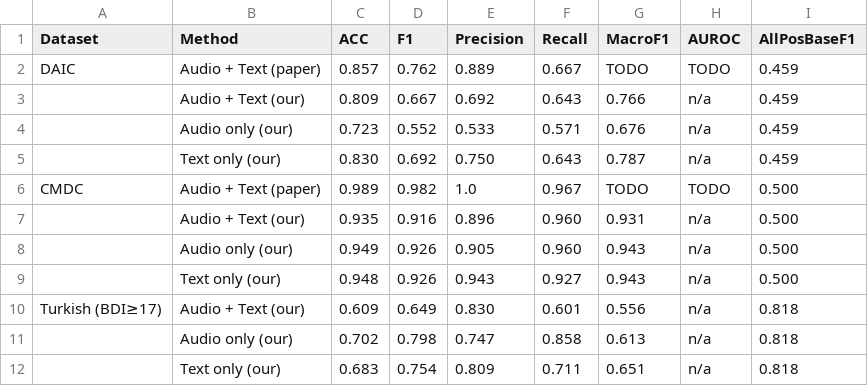
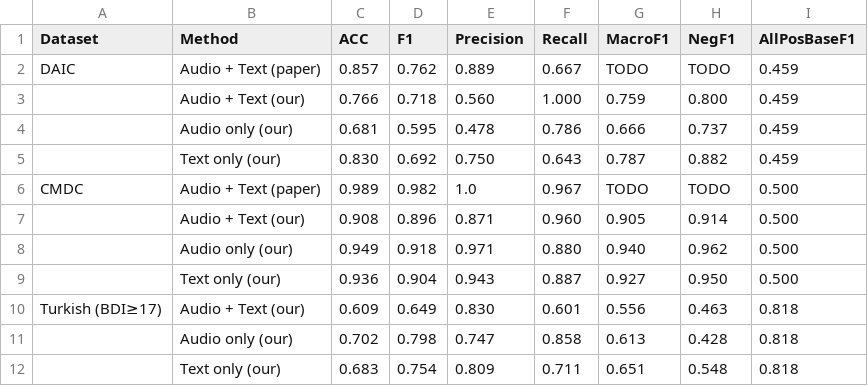
Before and after one commit to emreYilmaz28845/LLM-Depression, a CSV file: depression_results_table_no_emo.csv, drawn as a sheet.

Commit message:
config update

```diff
--- a/depression_results_table_no_emo.csv
+++ b/depression_results_table_no_emo.csv
@@ -1,12 +1,12 @@
-Dataset,Method,ACC,F1,Precision,Recall,MacroF1,AUROC,AllPosBaseF1
+Dataset,Method,ACC,F1,Precision,Recall,MacroF1,NegF1,AllPosBaseF1
 DAIC,Audio + Text (paper),0.857,0.762,0.889,0.667,TODO,TODO,0.459
-,Audio + Text (our),0.809,0.667,0.692,0.643,0.766,n/a,0.459
-,Audio only (our),0.723,0.552,0.533,0.571,0.676,n/a,0.459
-,Text only (our),0.830,0.692,0.750,0.643,0.787,n/a,0.459
+,Audio + Text (our),0.766,0.718,0.560,1.000,0.759,0.800,0.459
+,Audio only (our),0.681,0.595,0.478,0.786,0.666,0.737,0.459
+,Text only (our),0.830,0.692,0.750,0.643,0.787,0.882,0.459
 CMDC,Audio + Text (paper),0.989,0.982,1.0,0.967,TODO,TODO,0.500
-,Audio + Text (our),0.935,0.916,0.896,0.960,0.931,n/a,0.500
-,Audio only (our),0.949,0.926,0.905,0.960,0.943,n/a,0.500
-,Text only (our),0.948,0.926,0.943,0.927,0.943,n/a,0.500
-Turkish (BDI≥17),Audio + Text (our),0.609,0.649,0.830,0.601,0.556,n/a,0.818
-,Audio only (our),0.702,0.798,0.747,0.858,0.613,n/a,0.818
-,Text only (our),0.683,0.754,0.809,0.711,0.651,n/a,0.818
+,Audio + Text (our),0.908,0.896,0.871,0.960,0.905,0.914,0.500
+,Audio only (our),0.949,0.918,0.971,0.880,0.940,0.962,0.500
+,Text only (our),0.936,0.904,0.943,0.887,0.927,0.950,0.500
+Turkish (BDI≥17),Audio + Text (our),0.609,0.649,0.830,0.601,0.556,0.463,0.818
+,Audio only (our),0.702,0.798,0.747,0.858,0.613,0.428,0.818
+,Text only (our),0.683,0.754,0.809,0.711,0.651,0.548,0.818
```
